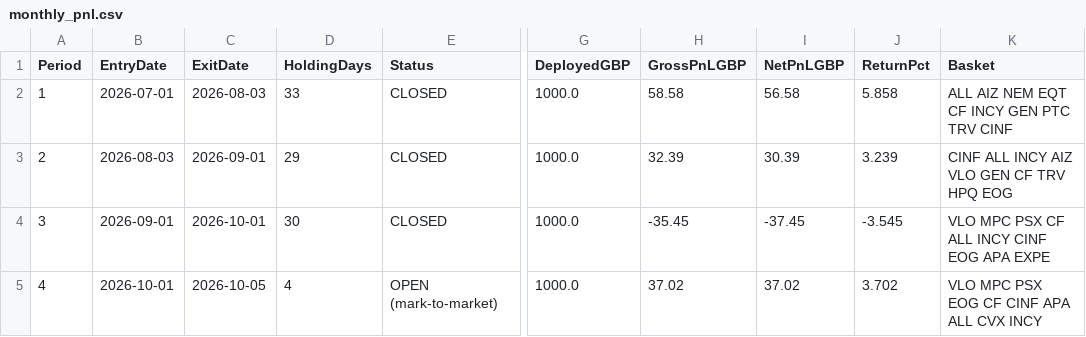
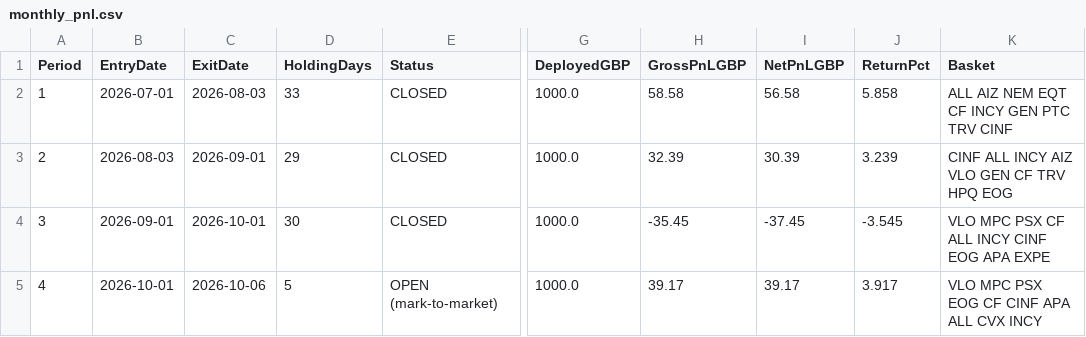
Before and after one commit to MrinalBhargava/sp500-dashboard, a CSV file: monthly_pnl.csv, drawn as a sheet; only a part is shown, gaps mark what is left out; the diff names each change by its address in the sheet, - before the commit and + after, or states it on an @@ line.

```diff
--- a/monthly_pnl.csv
+++ b/monthly_pnl.csv
-C5 (ExitDate): 2026-10-05
+C5 (ExitDate): 2026-10-06
-D5 (HoldingDays): 4
+D5 (HoldingDays): 5
-H5 (GrossPnLGBP): 37.02
+H5 (GrossPnLGBP): 39.17
-I5 (NetPnLGBP): 37.02
+I5 (NetPnLGBP): 39.17
-J5 (ReturnPct): 3.702
+J5 (ReturnPct): 3.917
```
Also changed, not shown: monthly_positions.csv.
